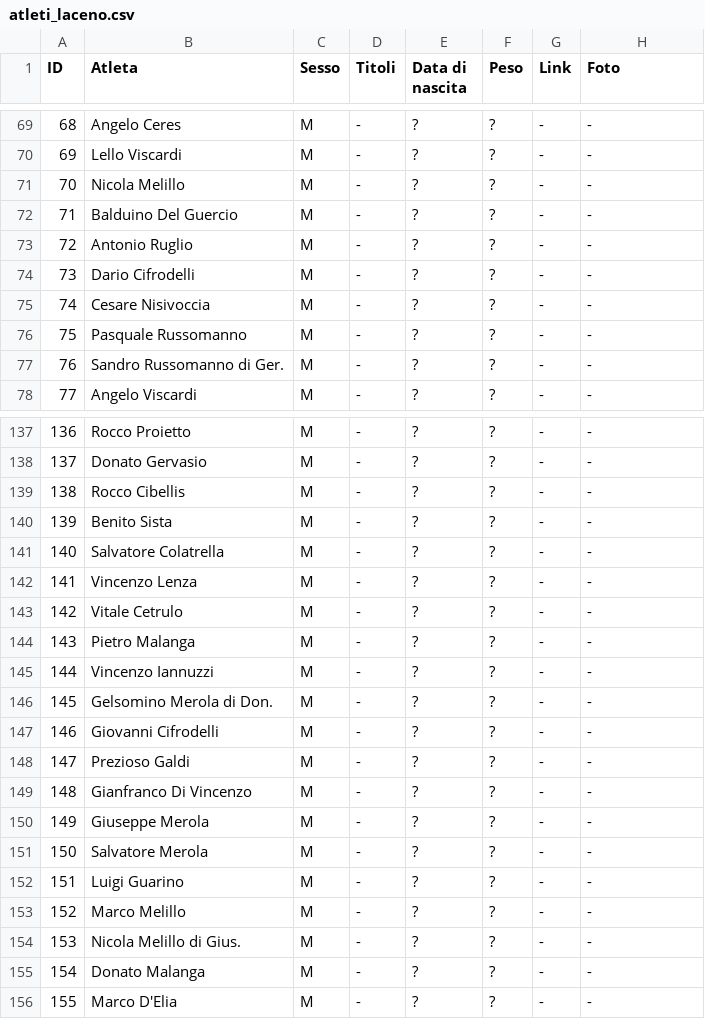
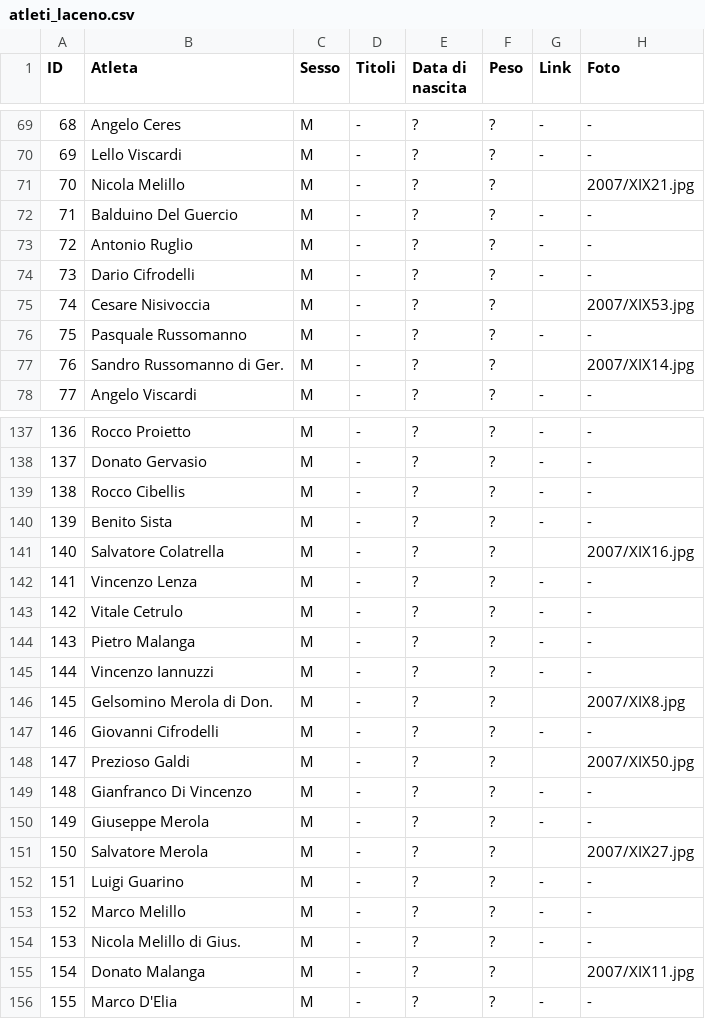
Before and after one commit to pceres/stralaceno, a CSV file: custom/dati/atleti_laceno.csv, drawn as a sheet; only a part is shown, gaps mark what is left out; the diff covers the shown part only.

Commit message:
- aggiunte foto per molti atleti dell'edizione 2007 (by Paolo Viscardi);

```diff
--- a/custom/dati/atleti_laceno.csv
+++ b/custom/dati/atleti_laceno.csv
@@ -70,3 +70,3 @@ ID;Atleta;Sesso;Titoli;Data di nascita;Peso;Link;Foto
 69;Lello Viscardi;M;-;?;?;-;-
-70;Nicola Melillo;M;-;?;?;-;-
+70;Nicola Melillo;M;-;?;?; ;2007/XIX21.jpg
 71;Balduino Del Guercio;M;-;?;?;-;-
@@ -74,5 +74,5 @@ ID;Atleta;Sesso;Titoli;Data di nascita;Peso;Link;Foto
 73;Dario Cifrodelli;M;-;?;?;-;-
-74;Cesare Nisivoccia;M;-;?;?;-;-
+74;Cesare Nisivoccia;M;-;?;?; ;2007/XIX53.jpg
 75;Pasquale Russomanno;M;-;?;?;-;-
-76;Sandro Russomanno di Ger.;M;-;?;?;-;-
+76;Sandro Russomanno di Ger.;M;-;?;?; ;2007/XIX14.jpg
 77;Angelo Viscardi;M;-;?;?;-;-
@@ -140,3 +140,3 @@ ID;Atleta;Sesso;Titoli;Data di nascita;Peso;Link;Foto
 139;Benito Sista;M;-;?;?;-;-
-140;Salvatore Colatrella;M;-;?;?;-;-
+140;Salvatore Colatrella;M;-;?;?; ;2007/XIX16.jpg
 141;Vincenzo Lenza;M;-;?;?;-;-
@@ -145,8 +145,8 @@ ID;Atleta;Sesso;Titoli;Data di nascita;Peso;Link;Foto
 144;Vincenzo Iannuzzi;M;-;?;?;-;-
-145;Gelsomino Merola di Don.;M;-;?;?;-;-
+145;Gelsomino Merola di Don.;M;-;?;?; ;2007/XIX8.jpg
 146;Giovanni Cifrodelli;M;-;?;?;-;-
-147;Prezioso Galdi;M;-;?;?;-;-
+147;Prezioso Galdi;M;-;?;?; ;2007/XIX50.jpg
 148;Gianfranco Di Vincenzo;M;-;?;?;-;-
 149;Giuseppe Merola;M;-;?;?;-;-
-150;Salvatore Merola;M;-;?;?;-;-
+150;Salvatore Merola;M;-;?;?; ;2007/XIX27.jpg
 151;Luigi Guarino;M;-;?;?;-;-
@@ -154,3 +154,3 @@ ID;Atleta;Sesso;Titoli;Data di nascita;Peso;Link;Foto
 153;Nicola Melillo di Gius.;M;-;?;?;-;-
-154;Donato Malanga;M;-;?;?;-;-
+154;Donato Malanga;M;-;?;?; ;2007/XIX11.jpg
 155;Marco D'Elia;M;-;?;?;-;-
```
Also changed, not shown: 71 edited cells elsewhere in this file.
